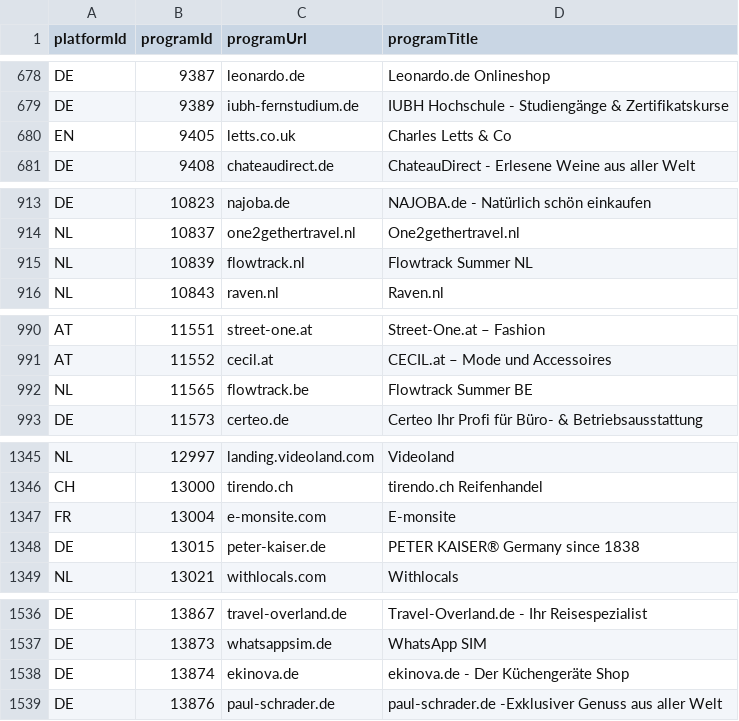
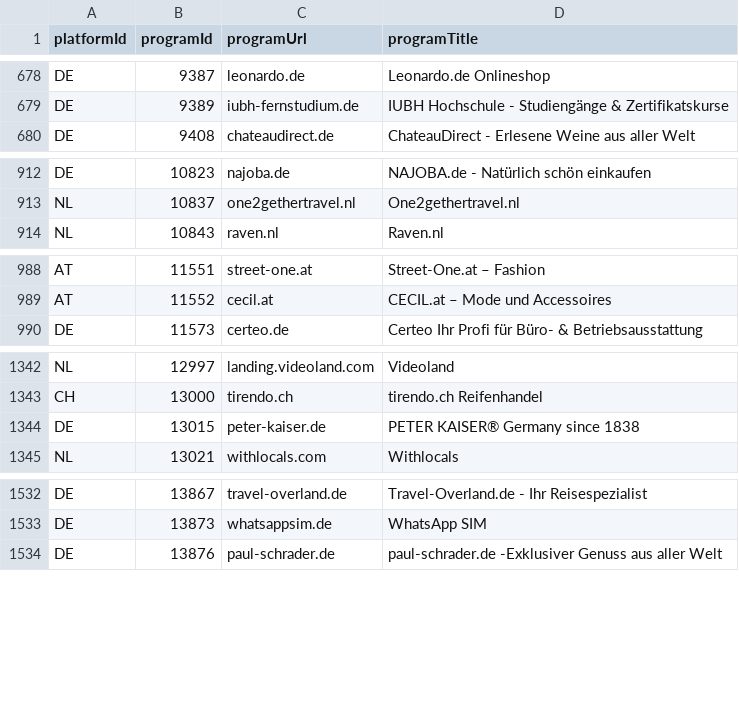
Before and after one commit to affilinet/browser-webextension-publisher, a CSV file: resources/programs.csv, drawn as a sheet; only a part is shown, gaps mark what is left out; the diff covers the shown part only; the diff names each change by its address in the sheet, - before the commit and + after, or states it on an @@ line.

Commit message:
update programs CSV

```diff
--- a/resources/programs.csv
+++ b/resources/programs.csv
-row 680: EN | 9405 | letts.co.uk | Charles Letts & Co
-row 915: NL | 10839 | flowtrack.nl | Flowtrack Summer NL
-row 992: NL | 11565 | flowtrack.be | Flowtrack Summer BE
-row 1347: FR | 13004 | e-monsite.com | E-monsite
-row 1538: DE | 13874 | ekinova.de | ekinova.de - Der Küchengeräte Shop
```
Also changed, not shown: 4 removed rows elsewhere in this file.
